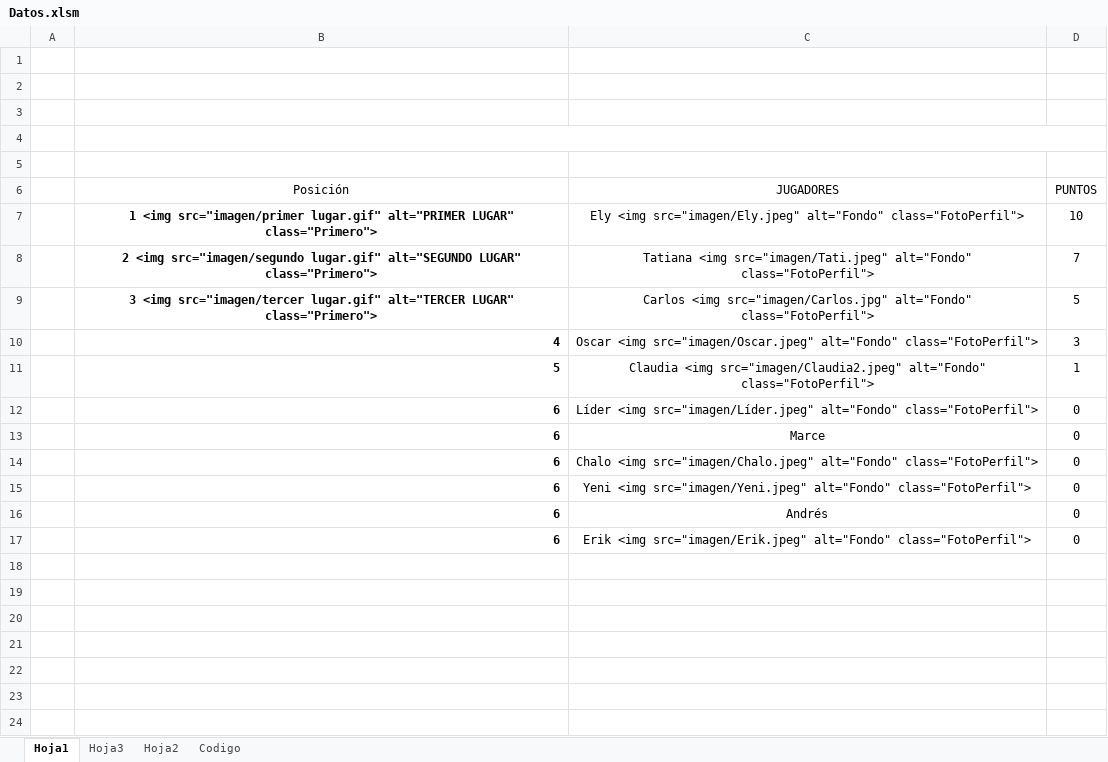
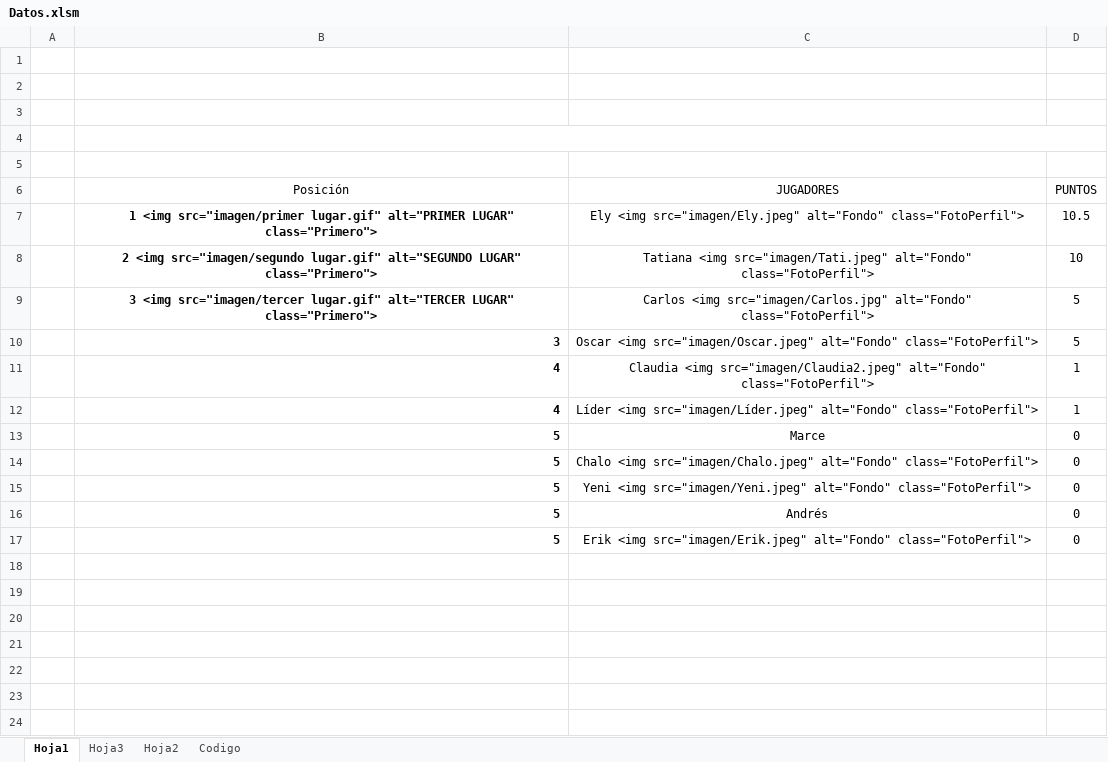
Before and after one commit to diacono81/WebLUdo, an Excel workbook: Datos.xlsm, sheet Hoja1, drawn as a sheet; only a part is shown; values as stored, in another font and other column widths than the file's, no borders; charts and pictures and table styles not drawn; removed rows and columns are numbered as before the commit, all else as after; the diff names each change by its address in the sheet, - before the commit and + after, or states it on an @@ line.

```diff
--- a/Datos.xlsm (sheet Hoja1)
+++ b/Datos.xlsm (sheet Hoja1)
-D7 (PUNTOS): 10
+D7 (PUNTOS): 10.5
-D8 (PUNTOS): 7
+D8 (PUNTOS): 10
-row 10:  | 4 | Oscar <img src="imagen/Oscar.jpeg" alt="Fondo" class="FotoPerfil"> | 3
+row 10:  | 3 | Oscar <img src="imagen/Oscar.jpeg" alt="Fondo" class="FotoPerfil"> | 5
-B11 (Posición): 5
+B11 (Posición): 4
-row 12:  | 6 | Líder <img src="imagen/Líder.jpeg" alt="Fondo" class="FotoPerfil"> | 0
+row 12:  | 4 | Líder <img src="imagen/Líder.jpeg" alt="Fondo" class="FotoPerfil"> | 1
-B13:B17 (Posición): 6
+B13:B17 (Posición): 5
```
Also changed, not shown: sheet Codigo, 1 other file.
